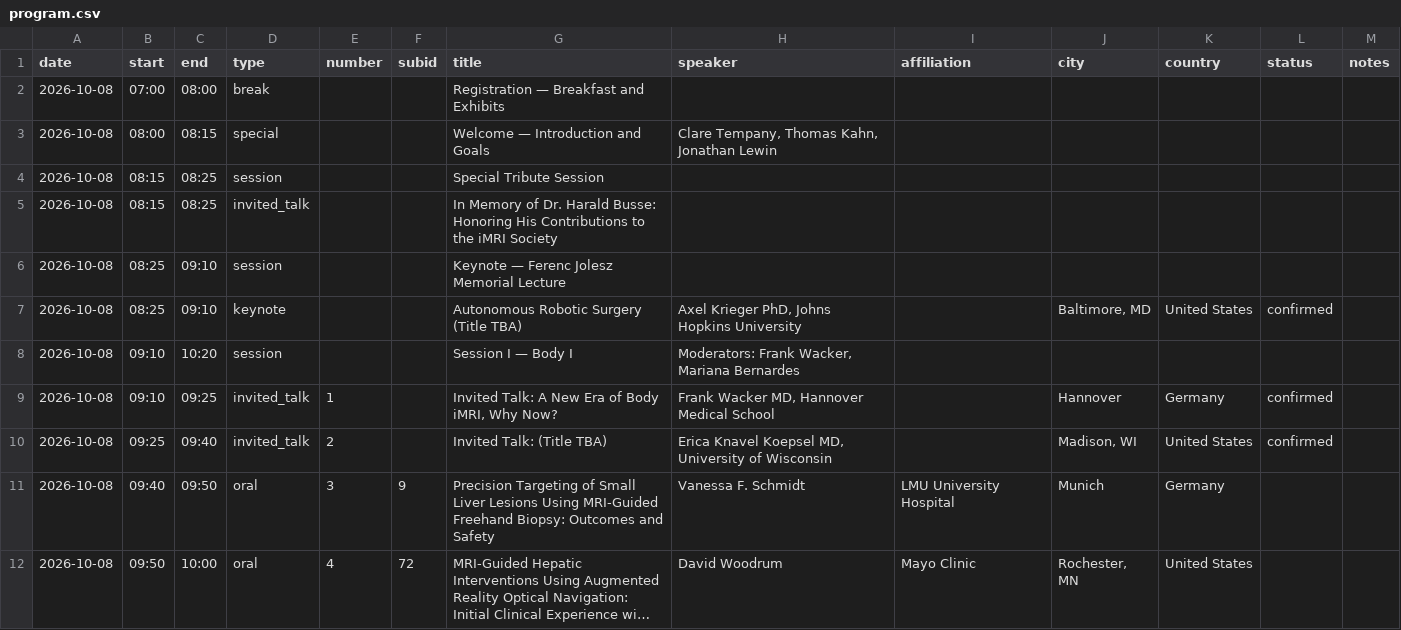
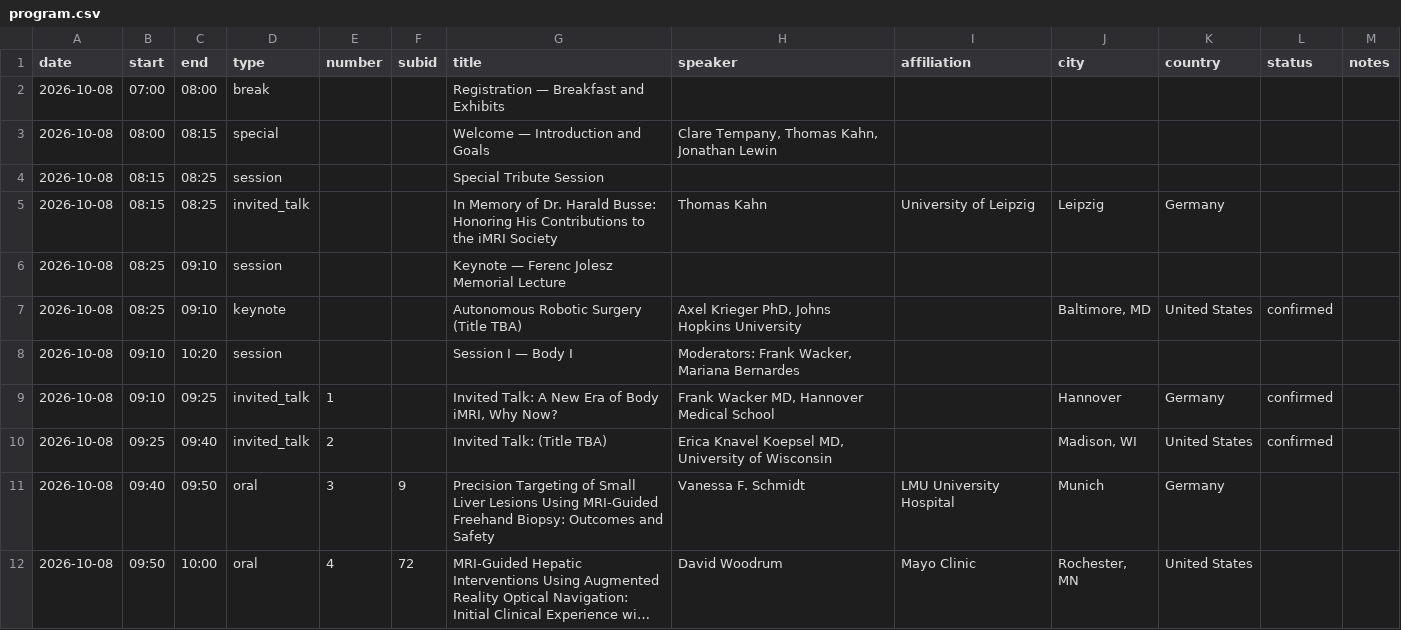
Before and after one commit to imri2026/imri2026.github.io, a CSV file: _program/program.csv, drawn as a sheet; only a part is shown; long unchanged cells end in ….

Commit message:
Update program

```diff
--- a/_program/program.csv
+++ b/_program/program.csv
@@ -4,3 +4,3 @@ date,start,end,type,number,subid,title,speaker,affiliation,city,country,status,n
 2026-10-08,08:15,08:25,session,,,Special Tribute Session,,,,,,
-2026-10-08,08:15,08:25,invited_talk,,,In Memory of Dr. Harald Busse: Honoring His Contributions to the iMRI Society,,,,,,
+2026-10-08,08:15,08:25,invited_talk,,,In Memory of Dr. Harald Busse: Honoring His Contributions to the iMRI Society,Thomas Kahn,University of Leipzig,Leipzig,Germany,,
 2026-10-08,08:25,09:10,session,,,Keynote — Ferenc Jolesz Memorial Lecture,,,,,,
```
Also changed, not shown: 1 other file.
